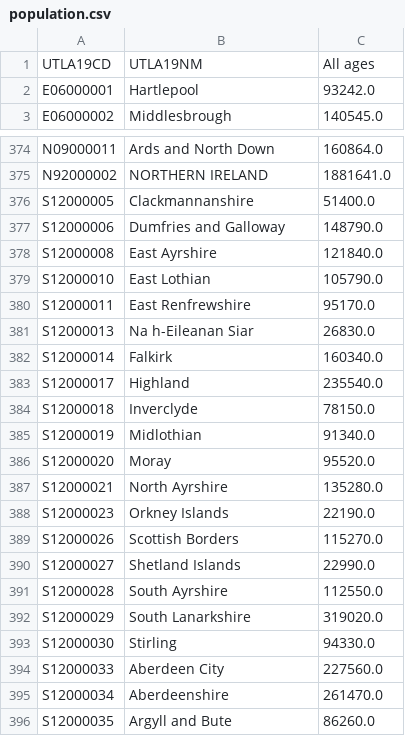
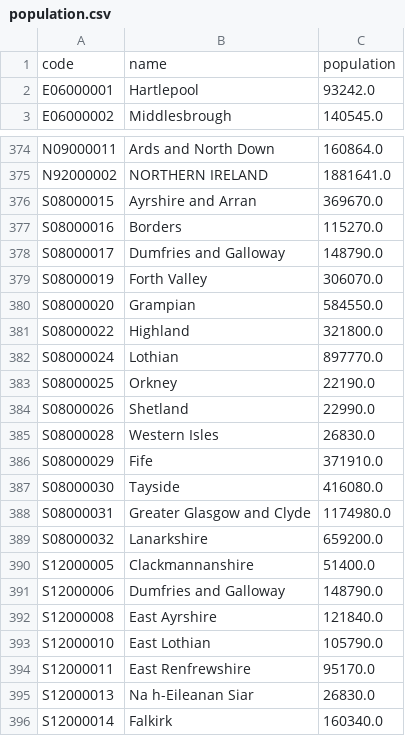
Before and after one commit to fmcclean/covid-map, a CSV file: population.csv, drawn as a sheet; only a part is shown, gaps mark what is left out; the shorter side is filled out with more unchanged rows.

Commit message:
added scotland nhs regions population

```diff
--- a/population.csv
+++ b/population.csv
@@ -1,2 +1,2 @@
-UTLA19CD,UTLA19NM,All ages
+code,name,population
 E06000001,Hartlepool,93242.0
@@ -375,2 +375,16 @@ N09000011,Ards and North Down,160864.0
 N92000002,NORTHERN IRELAND,1881641.0
+S08000015,Ayrshire and Arran,369670.0
+S08000016,Borders,115270.0
+S08000017,Dumfries and Galloway,148790.0
+S08000019,Forth Valley,306070.0
+S08000020,Grampian,584550.0
+S08000022,Highland,321800.0
+S08000024,Lothian,897770.0
+S08000025,Orkney,22190.0
+S08000026,Shetland,22990.0
+S08000028,Western Isles,26830.0
+S08000029,Fife,371910.0
+S08000030,Tayside,416080.0
+S08000031,Greater Glasgow and Clyde,1174980.0
+S08000032,Lanarkshire,659200.0
 S12000005,Clackmannanshire,51400.0
```
Also changed, not shown: 1 other file.
